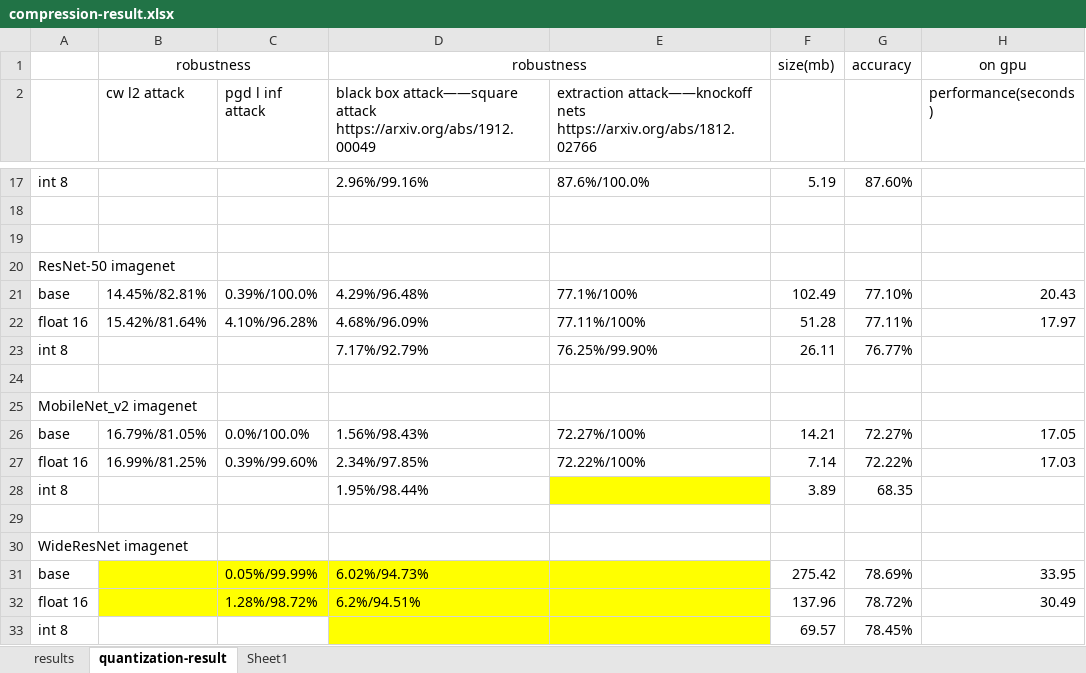
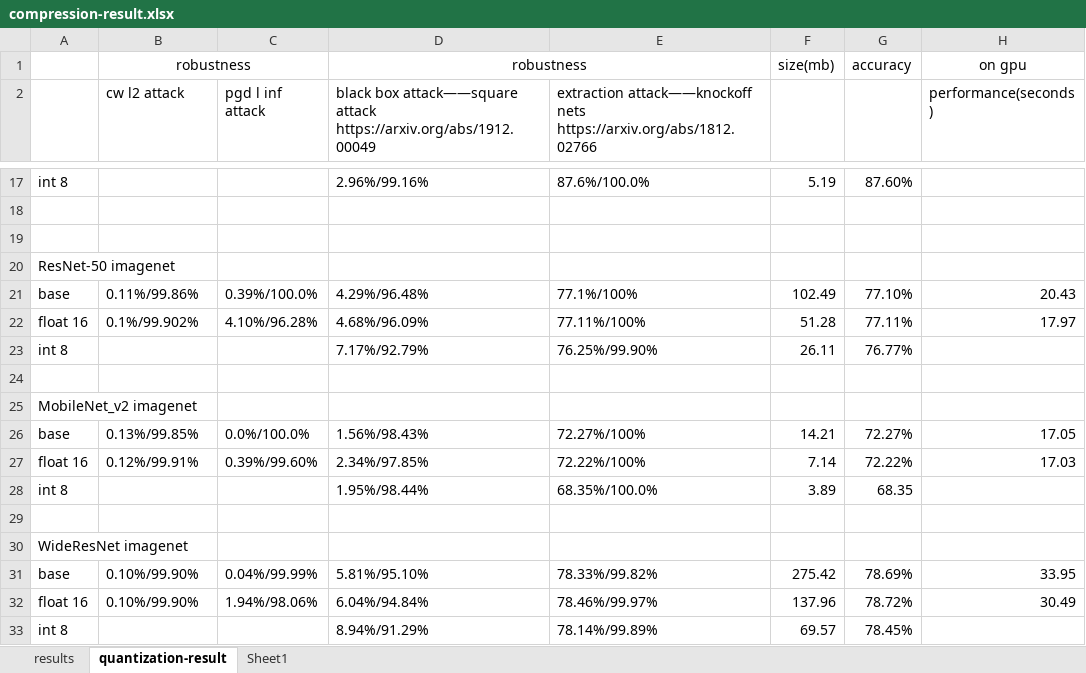
Before and after one commit to Flamexmt/evaluate-project, an Excel workbook: compression-result.xlsx, sheet quantization-result, drawn as a sheet; only a part is shown, gaps mark what is left out; values as stored, in another font and other column widths than the file's, no borders; the diff names each change by its address in the sheet, - before the commit and + after, or states it on an @@ line.

Commit message:
Update compression-result.xlsx

```diff
--- a/compression-result.xlsx (sheet quantization-result)
+++ b/compression-result.xlsx (sheet quantization-result)
-B21 (cw l2 attack): 14.45%/82.81%
+B21 (cw l2 attack): 0.11%/99.86%
-B22 (cw l2 attack): 15.42%/81.64%
+B22 (cw l2 attack): 0.1%/99.902%
-B26 (cw l2 attack): 16.79%/81.05%
+B26 (cw l2 attack): 0.13%/99.85%
-B27 (cw l2 attack): 16.99%/81.25%
+B27 (cw l2 attack): 0.12%/99.91%
-E28: (empty)
+E28: 68.35%/100.0%
-E28 fill: #FFFF00
+E28 fill: none
-B31:B32 (cw l2 attack): (empty)
+B31:B32 (cw l2 attack): 0.10%/99.90%
-B31:E32 fill: #FFFF00
+B31:E32 fill: none
-C31 (pgd l inf attack): 0.05%/99.99%
+C31 (pgd l inf attack): 0.04%/99.99%
-D31: 6.02%/94.73%
+D31: 5.81%/95.10%
-E31: (empty)
+E31: 78.33%/99.82%
-C32 (pgd l inf attack): 1.28%/98.72%
+C32 (pgd l inf attack): 1.94%/98.06%
-D32: 6.2%/94.51%
+D32: 6.04%/94.84%
-E32: (empty)
+E32: 78.46%/99.97%
-D33: (empty)
+D33: 8.94%/91.29%
-D33:E33 fill: #FFFF00
+D33:E33 fill: none
-E33: (empty)
+E33: 78.14%/99.89%
```
